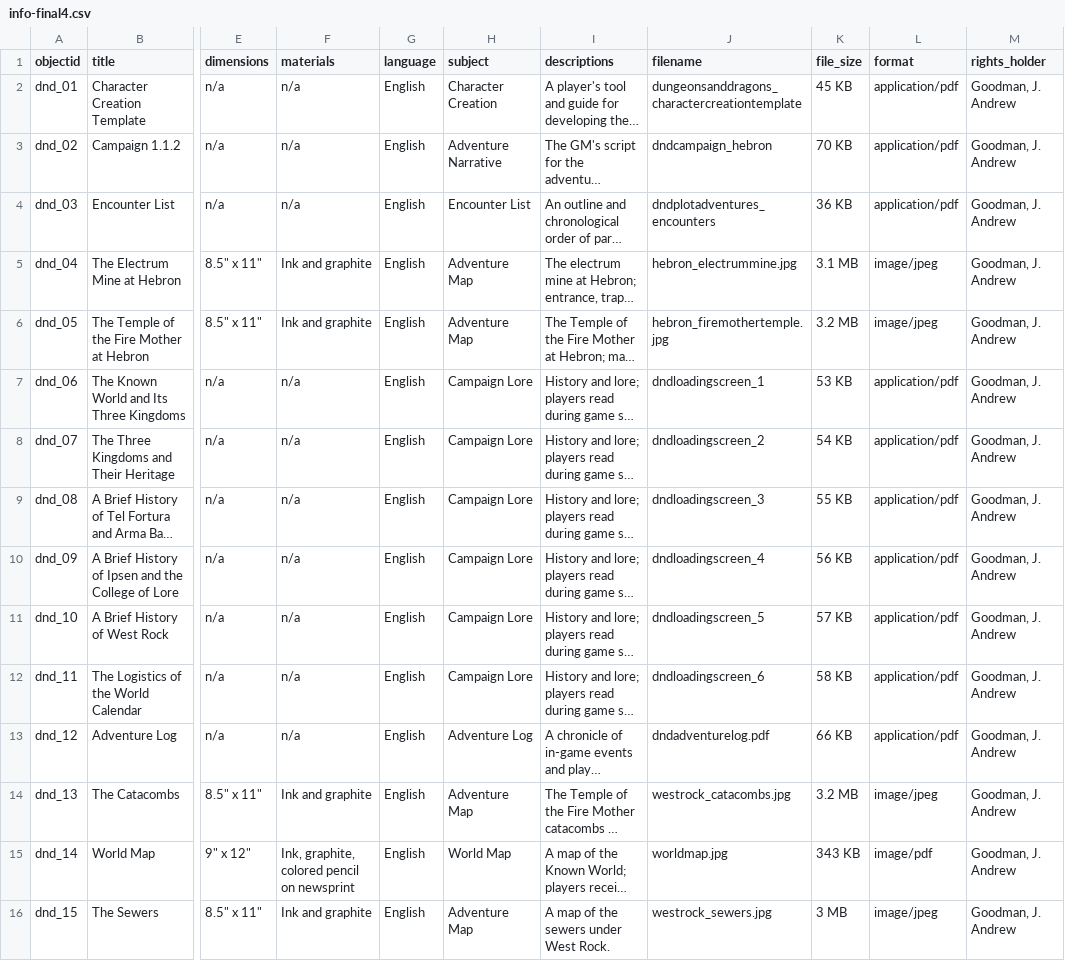
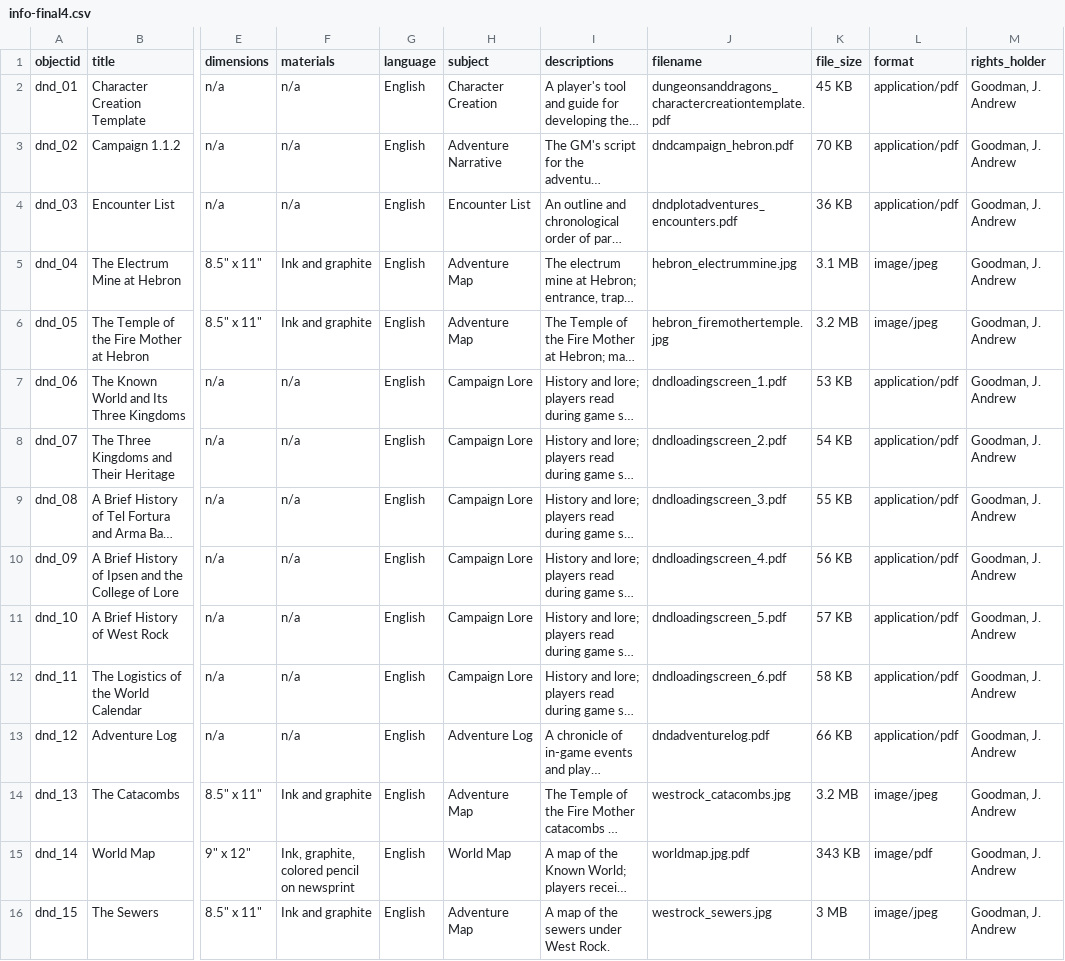
Before and after one commit to bibrarian/info-final-jag, a CSV file: _data/info-final4.csv, drawn as a sheet; only a part is shown, gaps mark what is left out; long unchanged cells end in …; the diff names each change by its address in the sheet, - before the commit and + after, or states it on an @@ line.

Commit message:
Update info-final4.csv

```diff
--- a/_data/info-final4.csv
+++ b/_data/info-final4.csv
-J2 (filename): dungeonsanddragons_charactercreationtemplate
+J2 (filename): dungeonsanddragons_charactercreationtemplate.pdf
-J3 (filename): dndcampaign_hebron
+J3 (filename): dndcampaign_hebron.pdf
-J4 (filename): dndplotadventures_encounters
+J4 (filename): dndplotadventures_encounters.pdf
-J7 (filename): dndloadingscreen_1
+J7 (filename): dndloadingscreen_1.pdf
-J8 (filename): dndloadingscreen_2
+J8 (filename): dndloadingscreen_2.pdf
-J9 (filename): dndloadingscreen_3
+J9 (filename): dndloadingscreen_3.pdf
-J10 (filename): dndloadingscreen_4
+J10 (filename): dndloadingscreen_4.pdf
-J11 (filename): dndloadingscreen_5
+J11 (filename): dndloadingscreen_5.pdf
-J12 (filename): dndloadingscreen_6
+J12 (filename): dndloadingscreen_6.pdf
-J15 (filename): worldmap.jpg
+J15 (filename): worldmap.jpg.pdf
```
